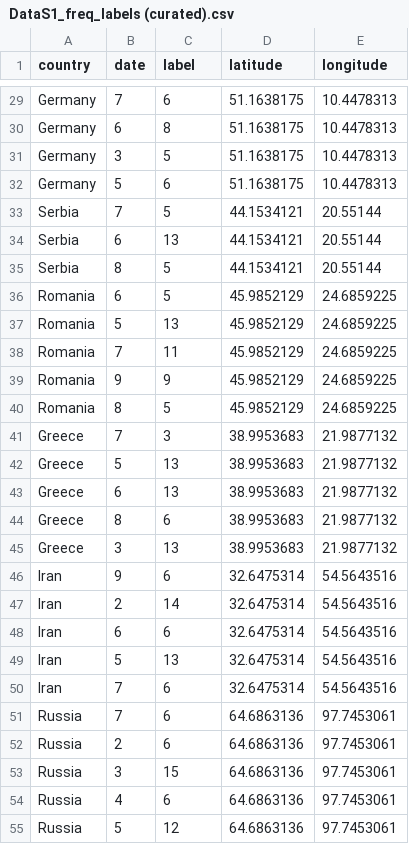
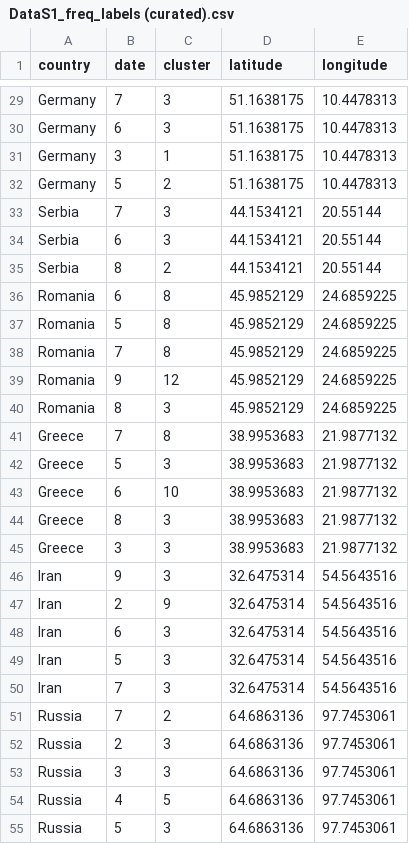
Before and after one commit to aradar46/Geographic_Population_Structure_GPS, a CSV file: Data/DataS1_freq_labels (curated).csv, drawn as a sheet; only a part is shown, gaps mark what is left out; the diff covers the shown part only; the diff names each change by its address in the sheet, - before the commit and + after, or states it on an @@ line.

```diff
--- a/Data/DataS1_freq_labels (curated).csv
+++ b/Data/DataS1_freq_labels (curated).csv
-C1: label
+C1: cluster
-C29 (cluster): 6
+C29 (cluster): 3
-C30 (cluster): 8
+C30 (cluster): 3
-C31 (cluster): 5
+C31 (cluster): 1
-C32 (cluster): 6
+C32 (cluster): 2
-C33 (cluster): 5
+C33 (cluster): 3
-C34 (cluster): 13
+C34 (cluster): 3
-C35 (cluster): 5
+C35 (cluster): 2
-C36 (cluster): 5
+C36 (cluster): 8
-C37 (cluster): 13
+C37 (cluster): 8
-C38 (cluster): 11
+C38 (cluster): 8
-C39 (cluster): 9
+C39 (cluster): 12
-C40 (cluster): 5
+C40 (cluster): 3
-C41 (cluster): 3
+C41 (cluster): 8
-C42 (cluster): 13
+C42 (cluster): 3
-C43 (cluster): 13
+C43 (cluster): 10
-C44 (cluster): 6
+C44 (cluster): 3
-C45 (cluster): 13
+C45 (cluster): 3
-C46 (cluster): 6
+C46 (cluster): 3
-C47 (cluster): 14
+C47 (cluster): 9
-C48 (cluster): 6
+C48 (cluster): 3
-C49 (cluster): 13
+C49 (cluster): 3
-C50 (cluster): 6
+C50 (cluster): 3
-C51 (cluster): 6
+C51 (cluster): 2
-C52 (cluster): 6
+C52 (cluster): 3
-C53 (cluster): 15
+C53 (cluster): 3
-C54 (cluster): 6
+C54 (cluster): 5
-C55 (cluster): 12
+C55 (cluster): 3
```
Also changed, not shown: 90 edited cells elsewhere in this file, 7 other files.
